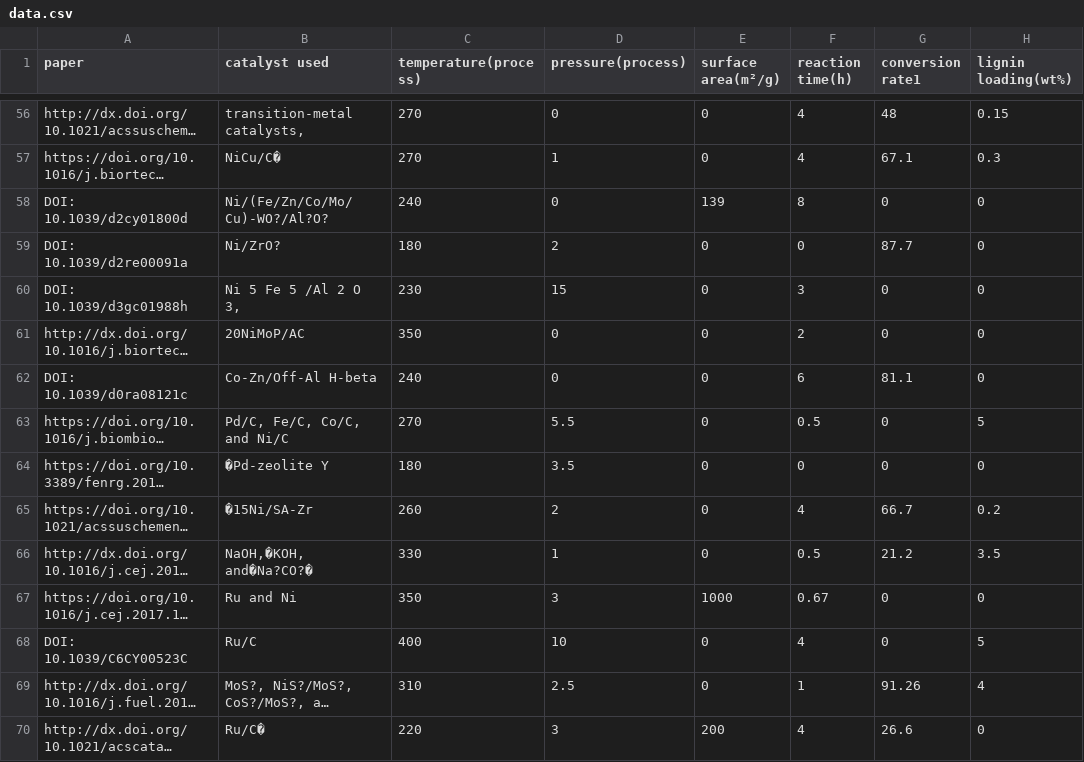
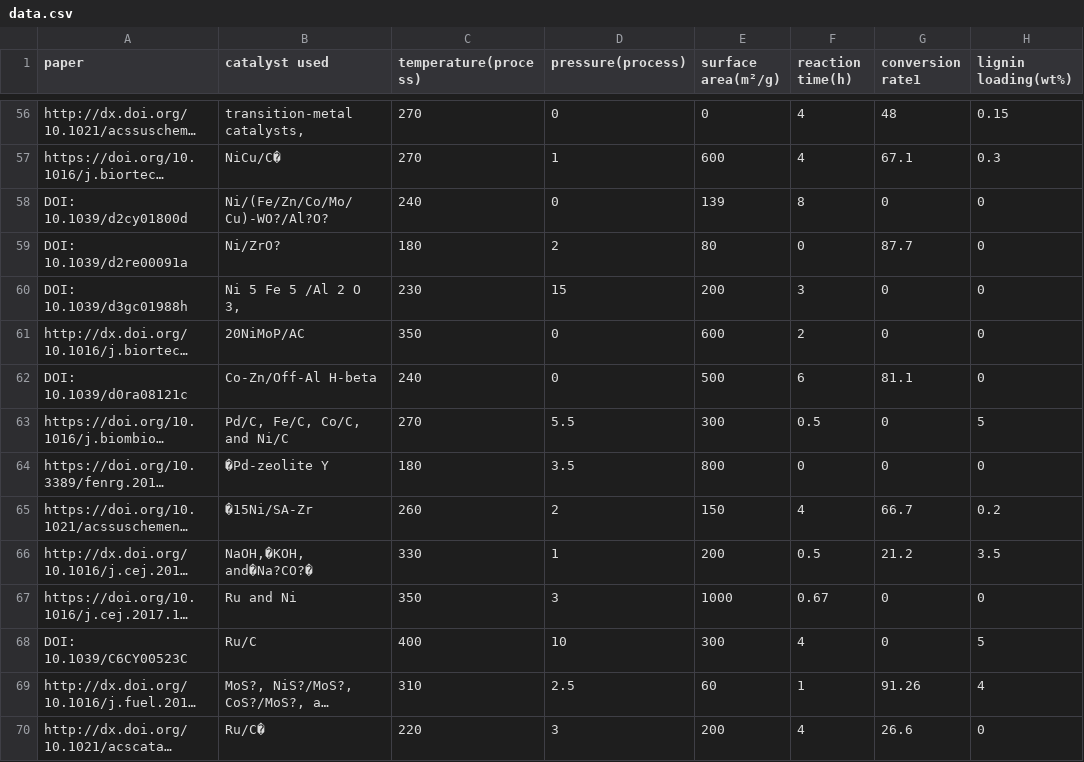
Before and after one commit to purushothaman7/Catalyst-Analyst, a CSV file: data.csv, drawn as a sheet; only a part is shown, gaps mark what is left out; long unchanged cells end in …; the diff covers the shown part only; the diff names each change by its address in the sheet, - before the commit and + after, or states it on an @@ line.

```diff
--- a/data.csv
+++ b/data.csv
-E57 (surface area(m²/g)): 0
+E57 (surface area(m²/g)): 600
-E59 (surface area(m²/g)): 0
+E59 (surface area(m²/g)): 80
-E60 (surface area(m²/g)): 0
+E60 (surface area(m²/g)): 200
-E61 (surface area(m²/g)): 0
+E61 (surface area(m²/g)): 600
-E62 (surface area(m²/g)): 0
+E62 (surface area(m²/g)): 500
-E63 (surface area(m²/g)): 0
+E63 (surface area(m²/g)): 300
-E64 (surface area(m²/g)): 0
+E64 (surface area(m²/g)): 800
-E65 (surface area(m²/g)): 0
+E65 (surface area(m²/g)): 150
-E66 (surface area(m²/g)): 0
+E66 (surface area(m²/g)): 200
-E68 (surface area(m²/g)): 0
+E68 (surface area(m²/g)): 300
-E69 (surface area(m²/g)): 0
+E69 (surface area(m²/g)): 60
```
Also changed, not shown: 64 edited cells elsewhere in this file.
